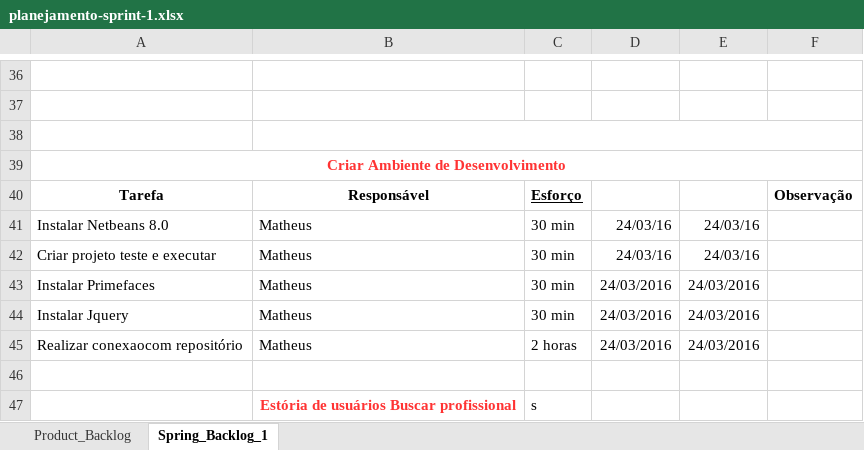
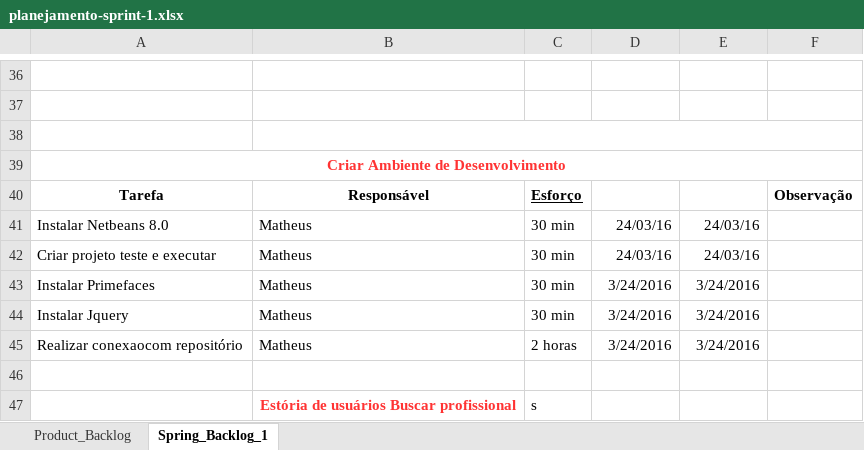
Before and after one commit to matheus-tabares/professional-tracking-system, an Excel workbook: documentos/analise-de-projeto/planejamento-sprint-1.xlsx, sheet Spring_Backlog_1, drawn as a sheet; only a part is shown, gaps mark what is left out; values as stored, in another font and other column widths than the file's, no borders; the diff names each change by its address in the sheet, - before the commit and + after, or states it on an @@ line.

```diff
--- a/documentos/analise-de-projeto/planejamento-sprint-1.xlsx (sheet Spring_Backlog_1)
+++ b/documentos/analise-de-projeto/planejamento-sprint-1.xlsx (sheet Spring_Backlog_1)
-D43:D45: 24/03/2016
+D43:D45: 3/24/2016
-E43:E45: 24/03/2016
+E43:E45: 3/24/2016
```
Also changed, not shown: 1 other file.
